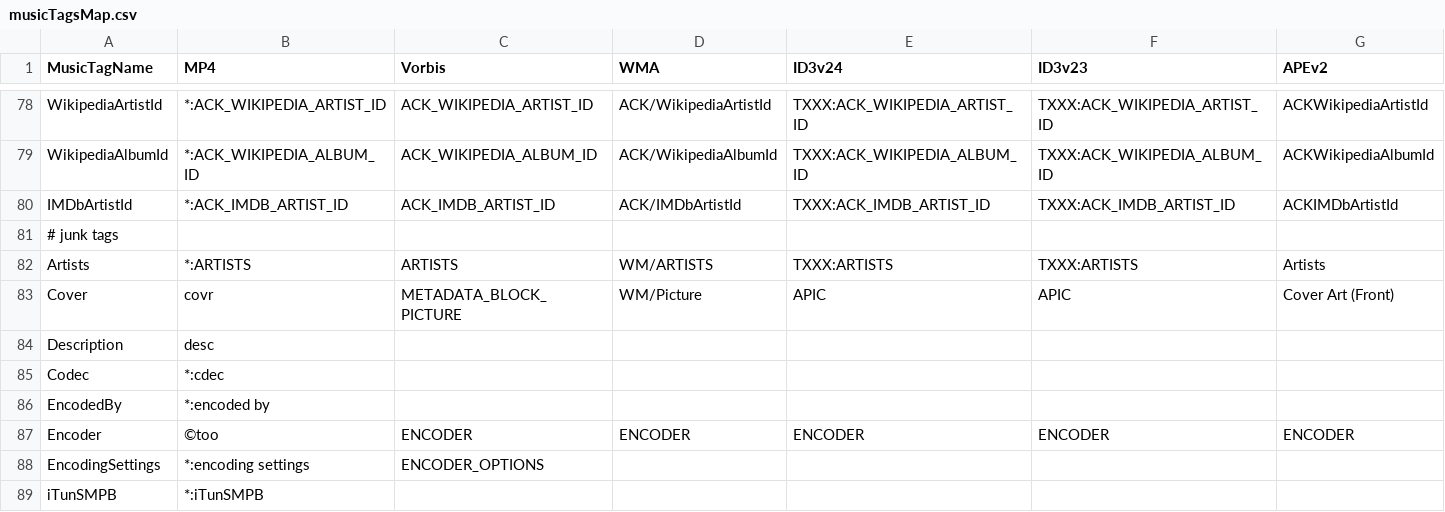
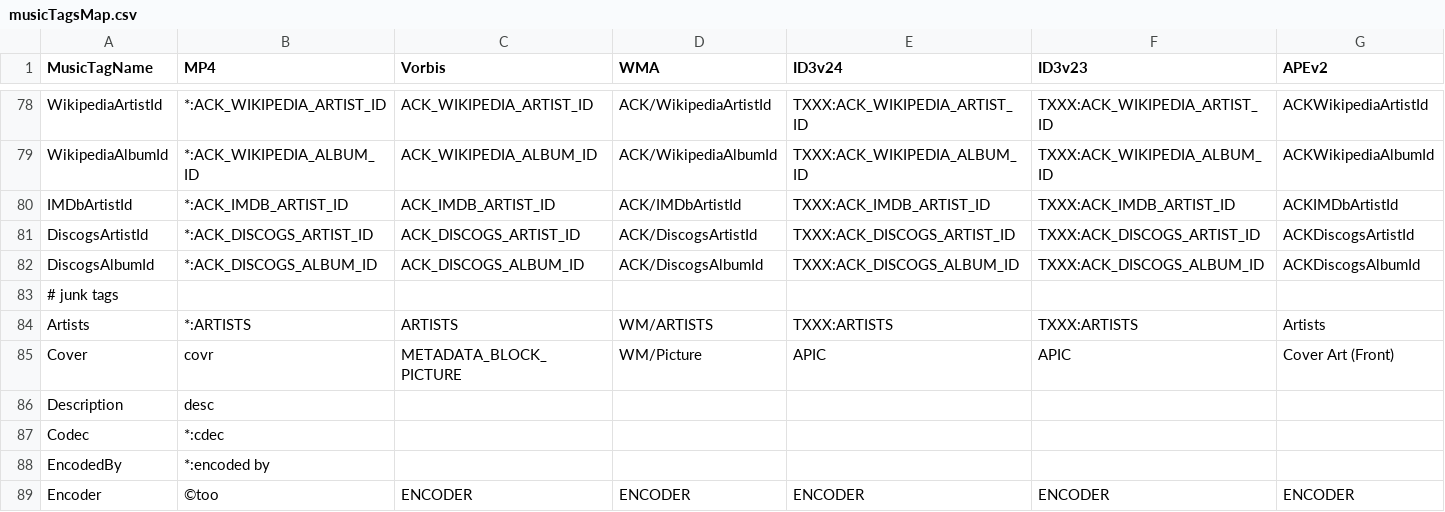
Before and after one commit to ackphht/scripts, a CSV file: musicFileProperties/musicTagsMap.csv, drawn as a sheet; only a part is shown, gaps mark what is left out; the shorter side is filled out with more unchanged rows; the diff names each change by its address in the sheet, - before the commit and + after, or states it on an @@ line.

Commit message:
musicFileProperties: add handling for tags for DiscogsArtisId, DiscogaAlbumId

```diff
--- a/musicFileProperties/musicTagsMap.csv
+++ b/musicFileProperties/musicTagsMap.csv
+row 81: DiscogsArtistId | *:ACK_DISCOGS_ARTIST_ID | ACK_DISCOGS_ARTIST_ID | ACK/DiscogsArtistId | TXXX:ACK_DISCOGS_ARTIST_ID | TXXX:ACK_DISCOGS_ARTIST_ID | ACKDiscogsArtistId
+row 82: DiscogsAlbumId | *:ACK_DISCOGS_ALBUM_ID | ACK_DISCOGS_ALBUM_ID | ACK/DiscogsAlbumId | TXXX:ACK_DISCOGS_ALBUM_ID | TXXX:ACK_DISCOGS_ALBUM_ID | ACKDiscogsAlbumId
```
Also changed, not shown: 2 other files.
